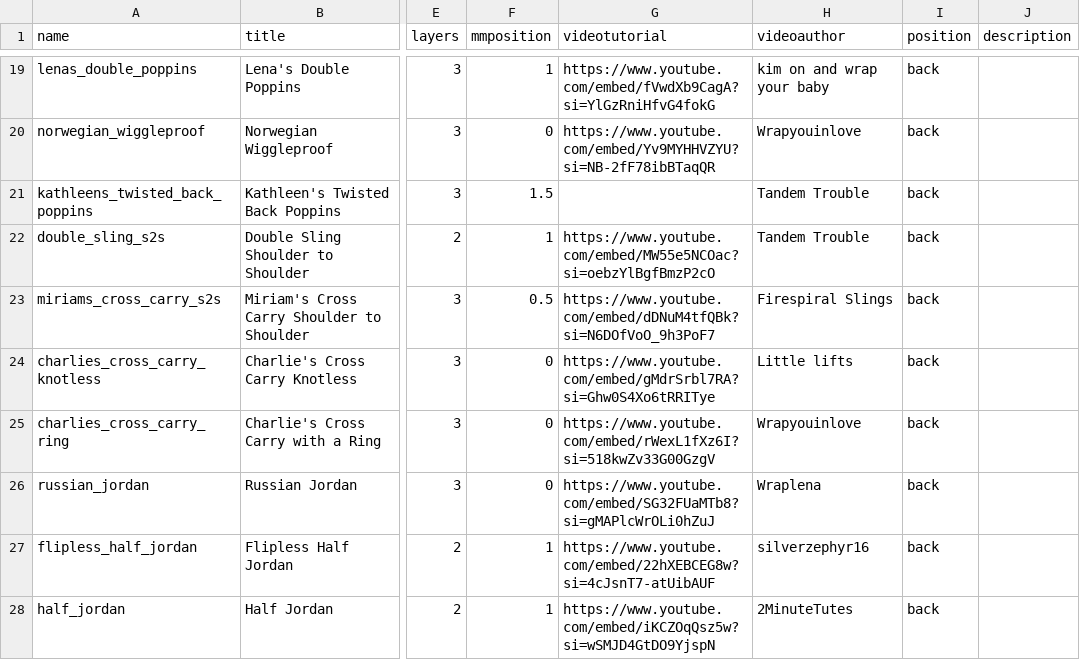
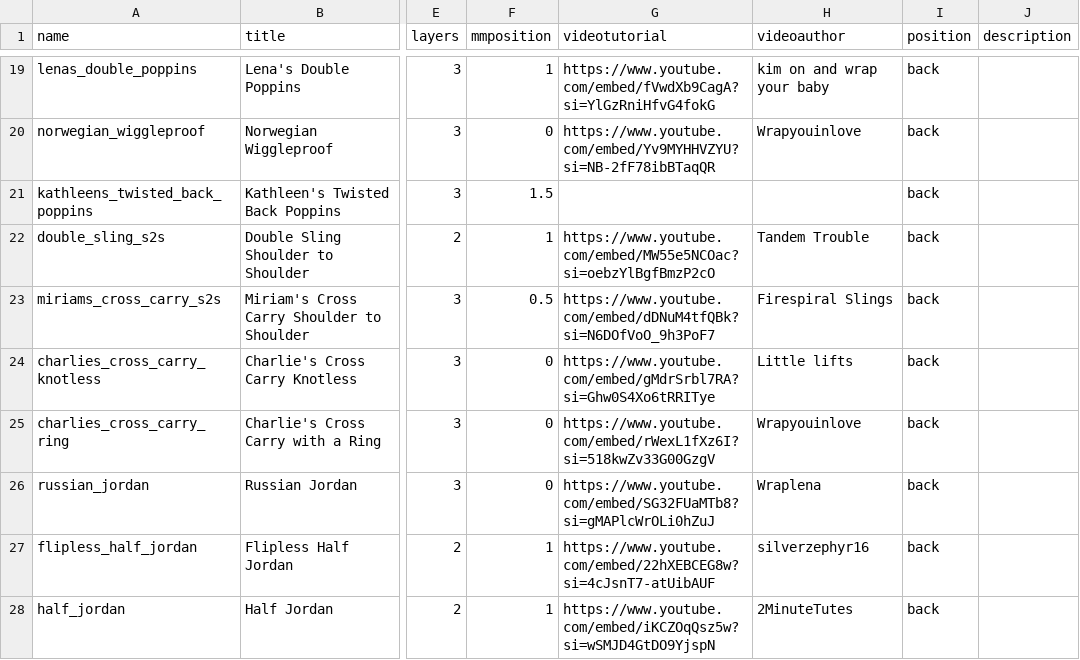
Before and after one commit to paulafernalia/the-wrapping-gallery, a CSV file: wrapping/initial_data.csv, drawn as a sheet; only a part is shown, gaps mark what is left out; the diff names each change by its address in the sheet, - before the commit and + after, or states it on an @@ line.

Commit message:
Fix video author

```diff
--- a/wrapping/initial_data.csv
+++ b/wrapping/initial_data.csv
-H21 (videoauthor): Tandem Trouble
+H21 (videoauthor): (empty)
```
